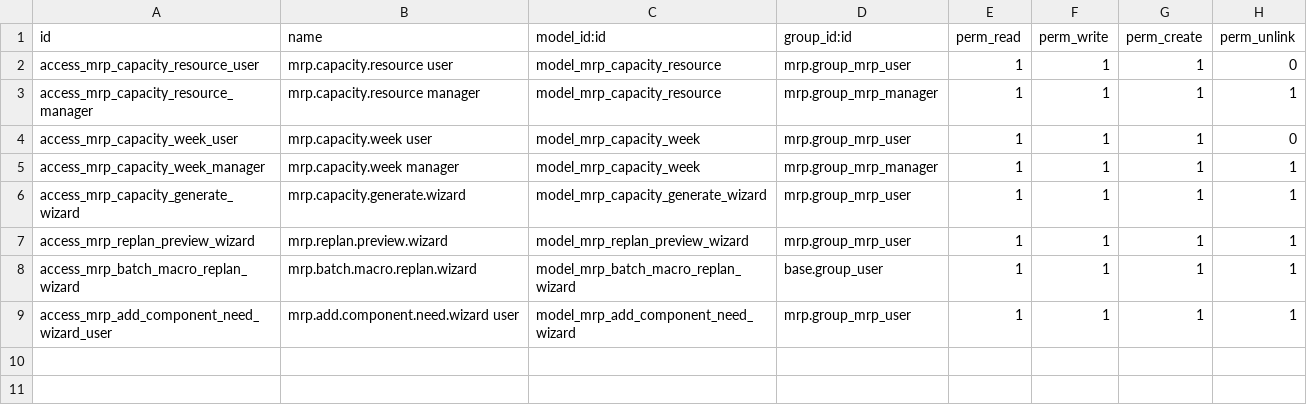
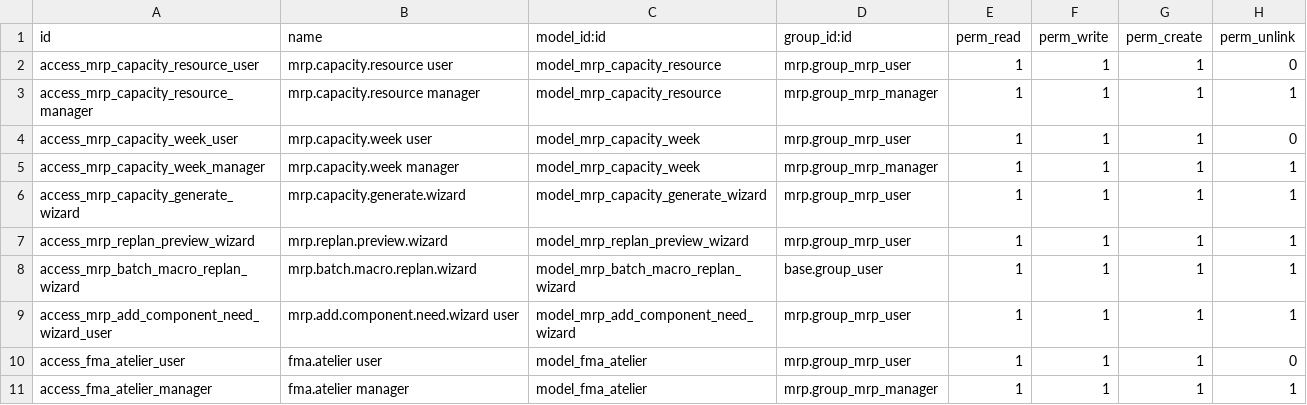
Before and after one commit to DAVSOR64/FMA, a CSV file: mrp_capacity_planning/security/ir.model.access.csv, drawn as a sheet; the diff names each change by its address in the sheet, - before the commit and + after, or states it on an @@ line.

```diff
--- a/mrp_capacity_planning/security/ir.model.access.csv
+++ b/mrp_capacity_planning/security/ir.model.access.csv
+row 10: access_fma_atelier_user | fma.atelier user | model_fma_atelier | mrp.group_mrp_user | 1 | 1 | 1 | 0
+row 11: access_fma_atelier_manager | fma.atelier manager | model_fma_atelier | mrp.group_mrp_manager | 1 | 1 | 1 | 1
```
Also changed, not shown: 17 other files.
